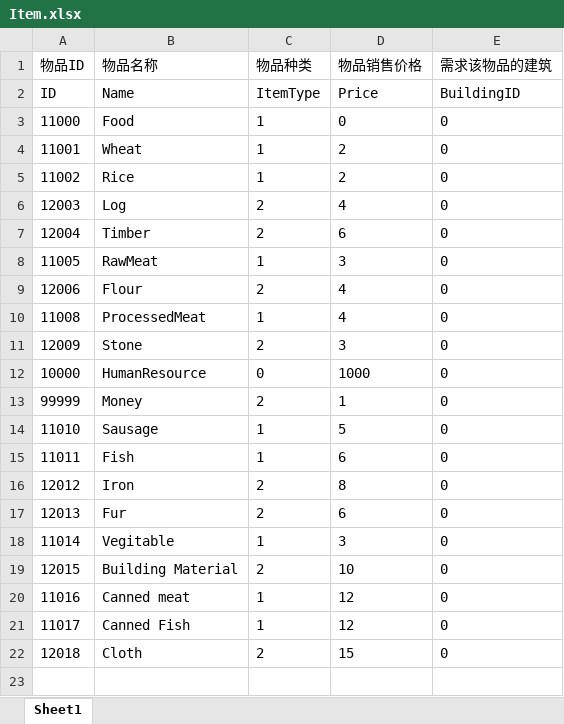
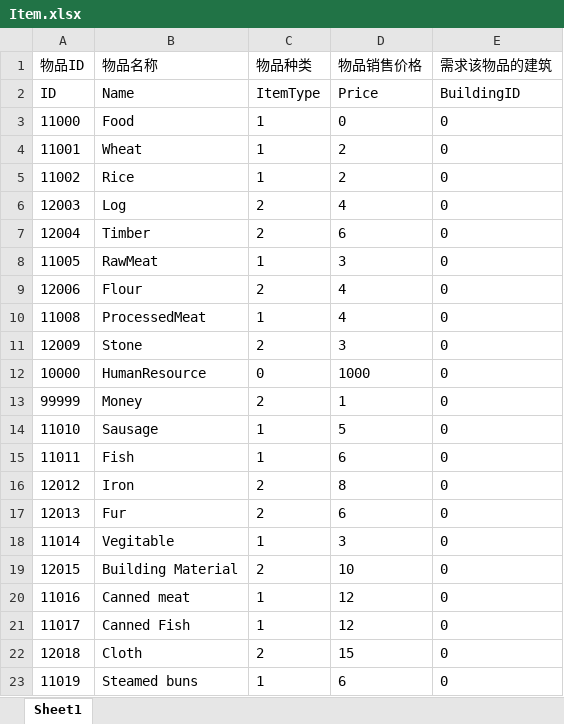
Before and after one commit to FMJ9922/BiShe, an Excel workbook: Assets/Resources/Data/RawData/Item.xlsx, sheet Sheet1, drawn as a sheet; values as stored, in another font and other column widths than the file's, no borders; the diff names each change by its address in the sheet, - before the commit and + after, or states it on an @@ line.

```diff
--- a/Assets/Resources/Data/RawData/Item.xlsx (sheet Sheet1)
+++ b/Assets/Resources/Data/RawData/Item.xlsx (sheet Sheet1)
+row 23: 11019 | Steamed buns | 1 | 6 | 0
```
Also changed, not shown: Assets/Resources/Data/RawData/Buildings.xlsx, Assets/Resources/Data/RawData/Formula.xlsx.
